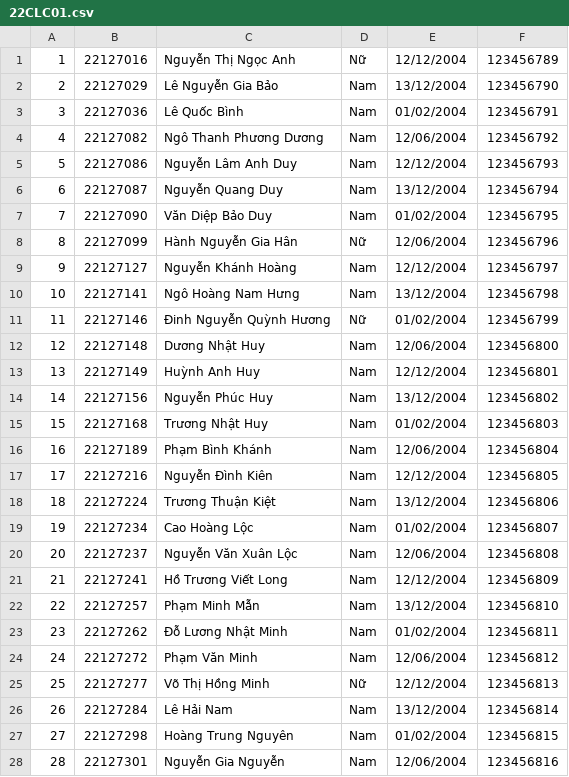
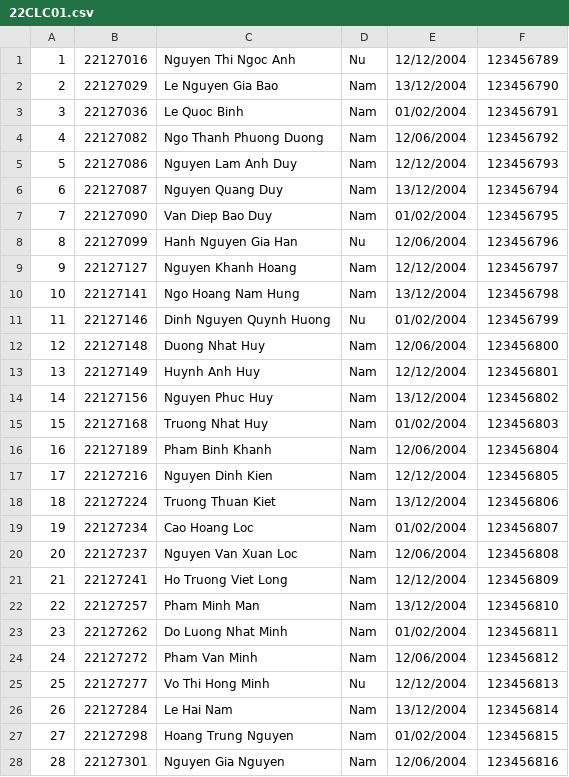
Before and after one commit to wasdqaz/22clc06_project_ktlt, a CSV file: 22CLC01.csv, drawn as a sheet; only a part is shown; the diff covers the shown part only.

```diff
--- a/22CLC01.csv
+++ b/22CLC01.csv
@@ -1,28 +1,28 @@
-1,	22127016,	Nguyễn Thị Ngọc Anh,	Nữ,	12/12/2004,	123456789
-2,	22127029,	Lê Nguyễn Gia Bảo,	Nam,	13/12/2004,	123456790
-3,	22127036,	Lê Quốc Bình,	Nam,	01/02/2004,	123456791
-4,	22127082,	Ngô Thanh Phương Dương,	Nam,	12/06/2004,	123456792
-5,	22127086,	Nguyễn Lâm Anh Duy,	Nam,	12/12/2004,	123456793
-6,	22127087,	Nguyễn Quang Duy,	Nam,	13/12/2004,	123456794
-7,	22127090,	Văn Diệp Bảo Duy,	Nam,	01/02/2004,	123456795
-8,	22127099,	Hành Nguyễn Gia Hân,	Nữ,	12/06/2004,	123456796
-9,	22127127,	Nguyễn Khánh Hoàng,	Nam,	12/12/2004,	123456797
-10,	22127141,	Ngô Hoàng Nam Hưng,	Nam,	13/12/2004,	123456798
-11,	22127146,	Đinh Nguyễn Quỳnh Hương,	Nữ,	01/02/2004,	123456799
-12,	22127148,	Dương Nhật Huy,	Nam,	12/06/2004,	123456800
-13,	22127149,	Huỳnh Anh Huy,	Nam,	12/12/2004,	123456801
-14,	22127156,	Nguyễn Phúc Huy,	Nam,	13/12/2004,	123456802
-15,	22127168,	Trương Nhật Huy,	Nam,	01/02/2004,	123456803
-16,	22127189,	Phạm Bình Khánh,	Nam,	12/06/2004,	123456804
-17,	22127216,	Nguyễn Đình Kiên,	Nam,	12/12/2004,	123456805
-18,	22127224,	Trương Thuận Kiệt,	Nam,	13/12/2004,	123456806
-19,	22127234,	Cao Hoàng Lộc,	Nam,	01/02/2004,	123456807
-20,	22127237,	Nguyễn Văn Xuân Lộc,	Nam,	12/06/2004,	123456808
-21,	22127241,	Hồ Trương Viết Long,	Nam,	12/12/2004,	123456809
-22,	22127257,	Phạm Minh Mẫn,	Nam,	13/12/2004,	123456810
-23,	22127262,	Đỗ Lương Nhật Minh,	Nam,	01/02/2004,	123456811
-24,	22127272,	Phạm Văn Minh,	Nam,	12/06/2004,	123456812
-25,	22127277,	Võ Thị Hồng Minh,	Nữ,	12/12/2004,	123456813
-26,	22127284,	Lê Hải Nam,	Nam,	13/12/2004,	123456814
-27,	22127298,	Hoàng Trung Nguyên,	Nam,	01/02/2004,	123456815
-28,	22127301,	Nguyễn Gia Nguyễn,	Nam,	12/06/2004,	123456816
+1,	22127016,	Nguyen Thi Ngoc Anh,	Nu,	12/12/2004,	123456789
+2,	22127029,	Le Nguyen Gia Bao,	Nam,	13/12/2004,	123456790
+3,	22127036,	Le Quoc Binh,	Nam,	01/02/2004,	123456791
+4,	22127082,	Ngo Thanh Phuong Duong,	Nam,	12/06/2004,	123456792
+5,	22127086,	Nguyen Lam Anh Duy,	Nam,	12/12/2004,	123456793
+6,	22127087,	Nguyen Quang Duy,	Nam,	13/12/2004,	123456794
+7,	22127090,	Van Diep Bao Duy,	Nam,	01/02/2004,	123456795
+8,	22127099,	Hanh Nguyen Gia Han,	Nu,	12/06/2004,	123456796
+9,	22127127,	Nguyen Khanh Hoang,	Nam,	12/12/2004,	123456797
+10,	22127141,	Ngo Hoang Nam Hung,	Nam,	13/12/2004,	123456798
+11,	22127146,	Dinh Nguyen Quynh Huong,	Nu,	01/02/2004,	123456799
+12,	22127148,	Duong Nhat Huy,	Nam,	12/06/2004,	123456800
+13,	22127149,	Huynh Anh Huy,	Nam,	12/12/2004,	123456801
+14,	22127156,	Nguyen Phuc Huy,	Nam,	13/12/2004,	123456802
+15,	22127168,	Truong Nhat Huy,	Nam,	01/02/2004,	123456803
+16,	22127189,	Pham Binh Khanh,	Nam,	12/06/2004,	123456804
+17,	22127216,	Nguyen Dinh Kien,	Nam,	12/12/2004,	123456805
+18,	22127224,	Truong Thuan Kiet,	Nam,	13/12/2004,	123456806
+19,	22127234,	Cao Hoang Loc,	Nam,	01/02/2004,	123456807
+20,	22127237,	Nguyen Van Xuan Loc,	Nam,	12/06/2004,	123456808
+21,	22127241,	Ho Truong Viet Long,	Nam,	12/12/2004,	123456809
+22,	22127257,	Pham Minh Man,	Nam,	13/12/2004,	123456810
+23,	22127262,	Do Luong Nhat Minh,	Nam,	01/02/2004,	123456811
+24,	22127272,	Pham Van Minh,	Nam,	12/06/2004,	123456812
+25,	22127277,	Vo Thi Hong Minh,	Nu,	12/12/2004,	123456813
+26,	22127284,	Le Hai Nam,	Nam,	13/12/2004,	123456814
+27,	22127298,	Hoang Trung Nguyen,	Nam,	01/02/2004,	123456815
+28,	22127301,	Nguyen Gia Nguyen,	Nam,	12/06/2004,	123456816
```
Also changed, not shown: 24 edited cells elsewhere in this file, 22CLC02.csv, 1 other file.
